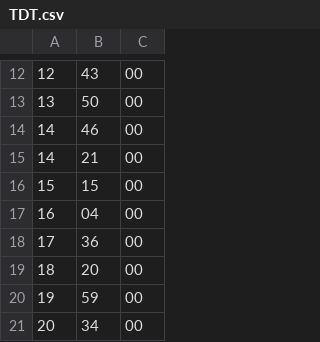
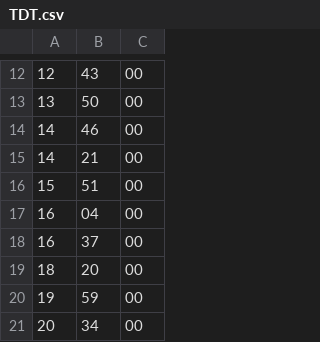
Before and after one commit to Gurrium/TDT, a CSV file: TDT.csv, drawn as a sheet; only a part is shown, gaps mark what is left out.

```diff
--- a/TDT.csv
+++ b/TDT.csv
@@ -15,5 +15,5 @@
 14,21,00
-15,15,00
+15,51,00
 16,04,00
-17,36,00
+16,37,00
 18,20,00
```
Also changed, not shown: 1 other file.
